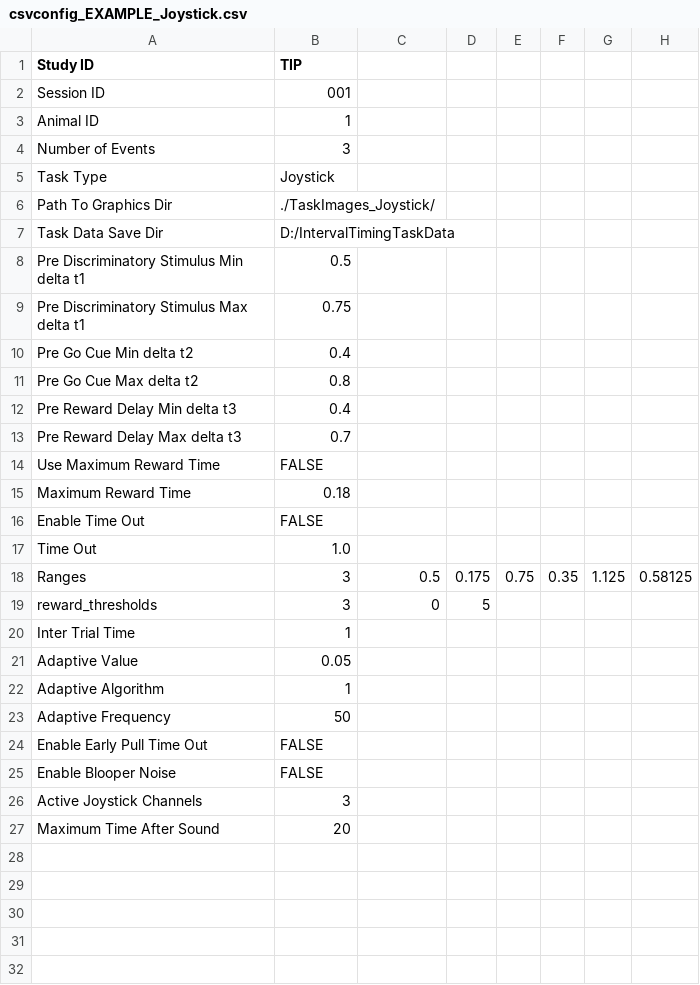
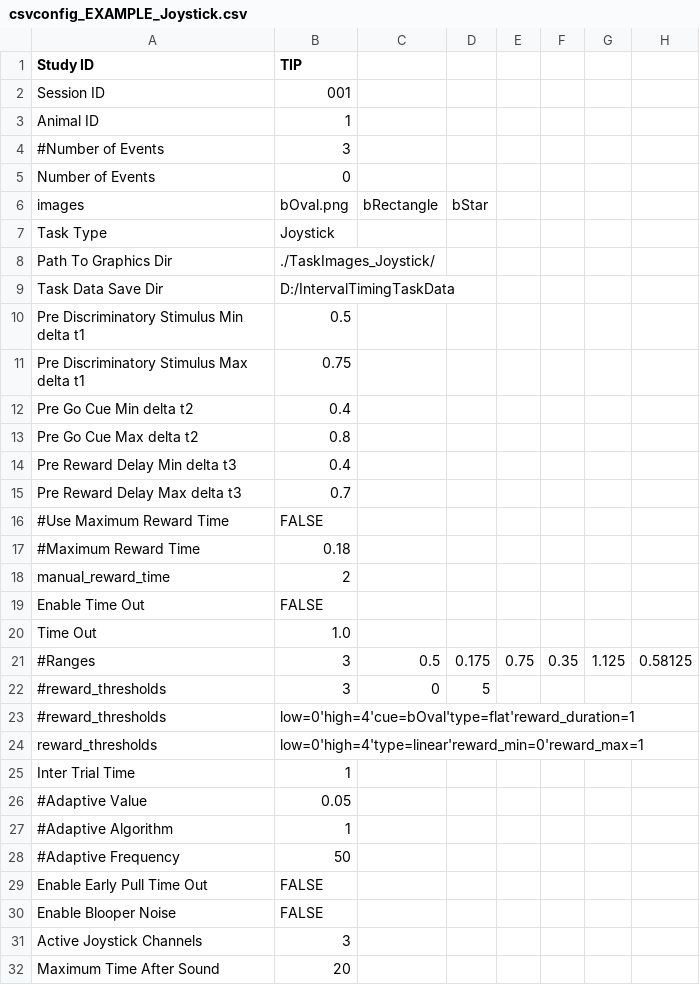
Before and after one commit to NeuralStorm/Behavioral-Control-Programs, a CSV file: Primate_Joystick_Pull/csvconfig_EXAMPLE_Joystick.csv, drawn as a sheet.

Commit message:
joystick: update documentation

```diff
--- a/Primate_Joystick_Pull/csvconfig_EXAMPLE_Joystick.csv
+++ b/Primate_Joystick_Pull/csvconfig_EXAMPLE_Joystick.csv
@@ -3,3 +3,5 @@ Session ID,001
 Animal ID,1
-Number of Events,3
+#Number of Events,3
+Number of Events,0
+images, bOval.png, bRectangle, bStar
 Task Type,Joystick
@@ -13,12 +15,15 @@ Pre Reward Delay Min delta t3,0.4
 Pre Reward Delay Max delta t3,0.7
-Use Maximum Reward Time,FALSE
-Maximum Reward Time,0.18
+#Use Maximum Reward Time,FALSE
+#Maximum Reward Time,0.18
+manual_reward_time,2
 Enable Time Out,FALSE
 Time Out,1.0
-Ranges,3,0.5,0.175,0.75,0.35,1.125,0.58125
-reward_thresholds,3,0,5
+#Ranges,3,0.5,0.175,0.75,0.35,1.125,0.58125
+#reward_thresholds,3,0,5
+#reward_thresholds,low=0'high=4'cue=bOval'type=flat'reward_duration=1
+reward_thresholds,low=0'high=4'type=linear'reward_min=0'reward_max=1
 Inter Trial Time,1
-Adaptive Value,0.05
-Adaptive Algorithm,1
-Adaptive Frequency,50
+#Adaptive Value,0.05
+#Adaptive Algorithm,1
+#Adaptive Frequency,50
 Enable Early Pull Time Out,FALSE
```
Also changed, not shown: 2 other files.
